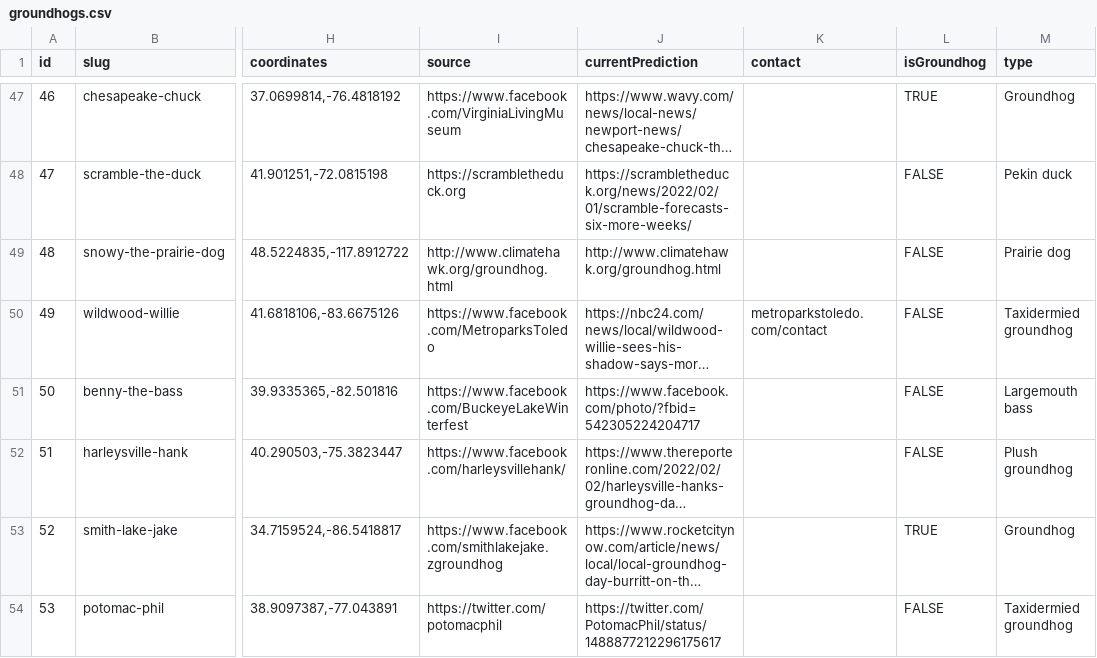
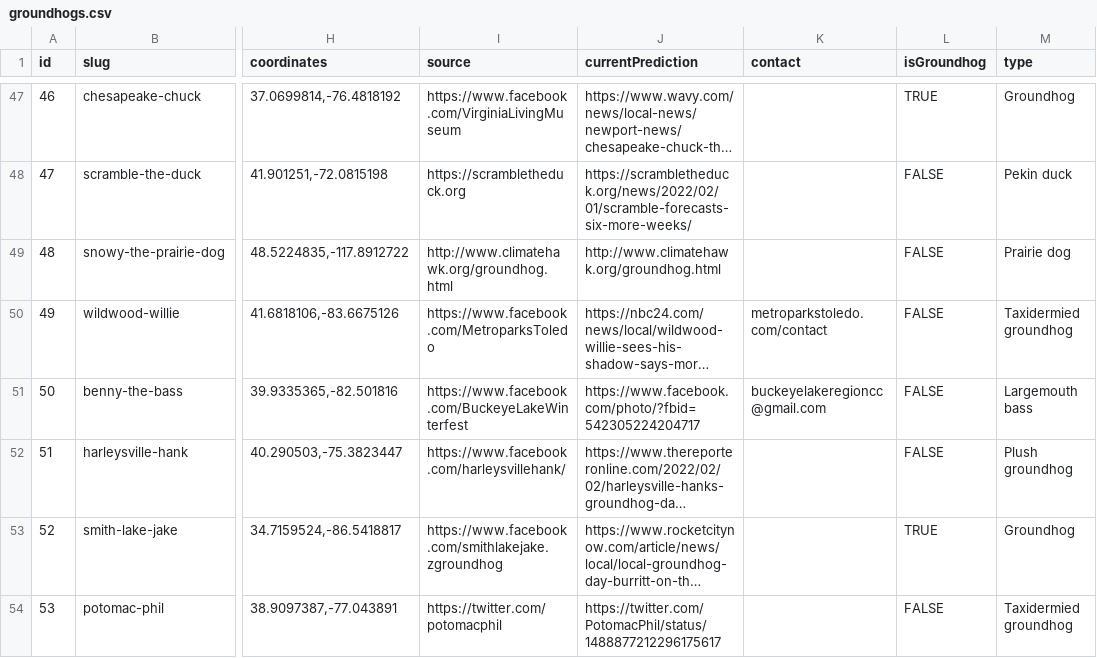
Before and after one commit to pcraig3/ghog-day, a CSV file: csv/groundhogs.csv, drawn as a sheet; only a part is shown, gaps mark what is left out; long unchanged cells end in …; the diff names each change by its address in the sheet, - before the commit and + after, or states it on an @@ line.

```diff
--- a/csv/groundhogs.csv
+++ b/csv/groundhogs.csv
-K51 (contact): (empty)
+K51 (contact): buckeyelakeregioncc@gmail.com
```
Also changed, not shown: 2 other files.
